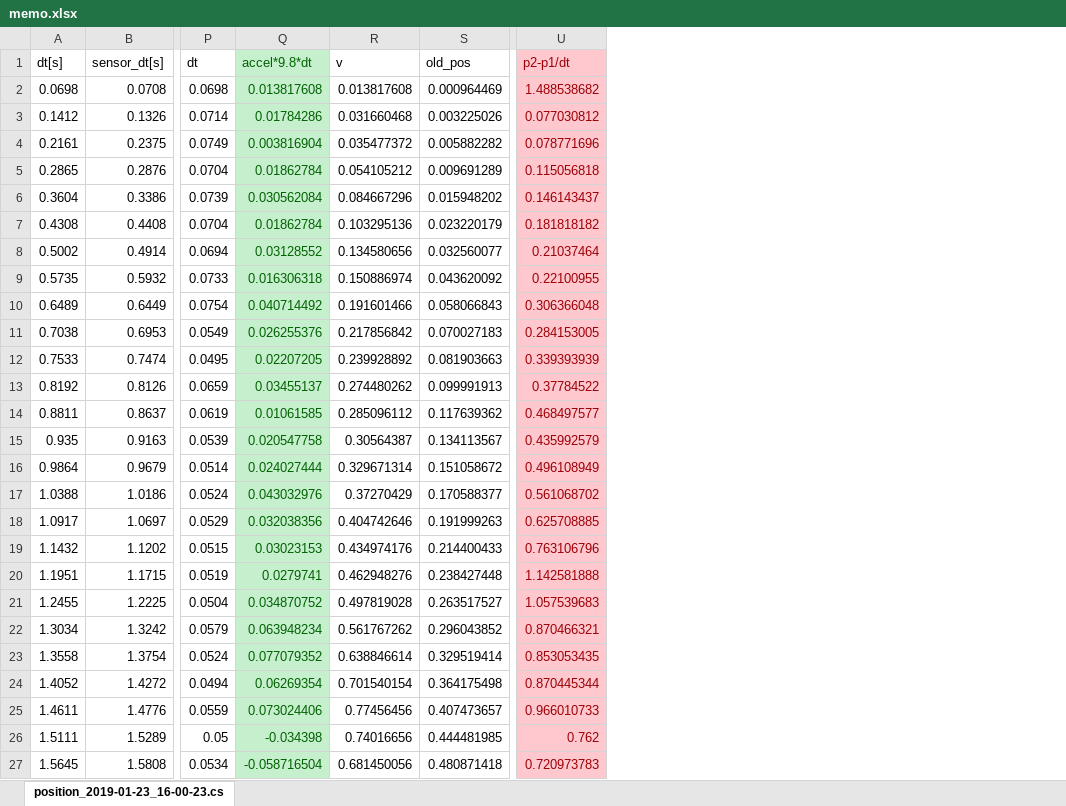
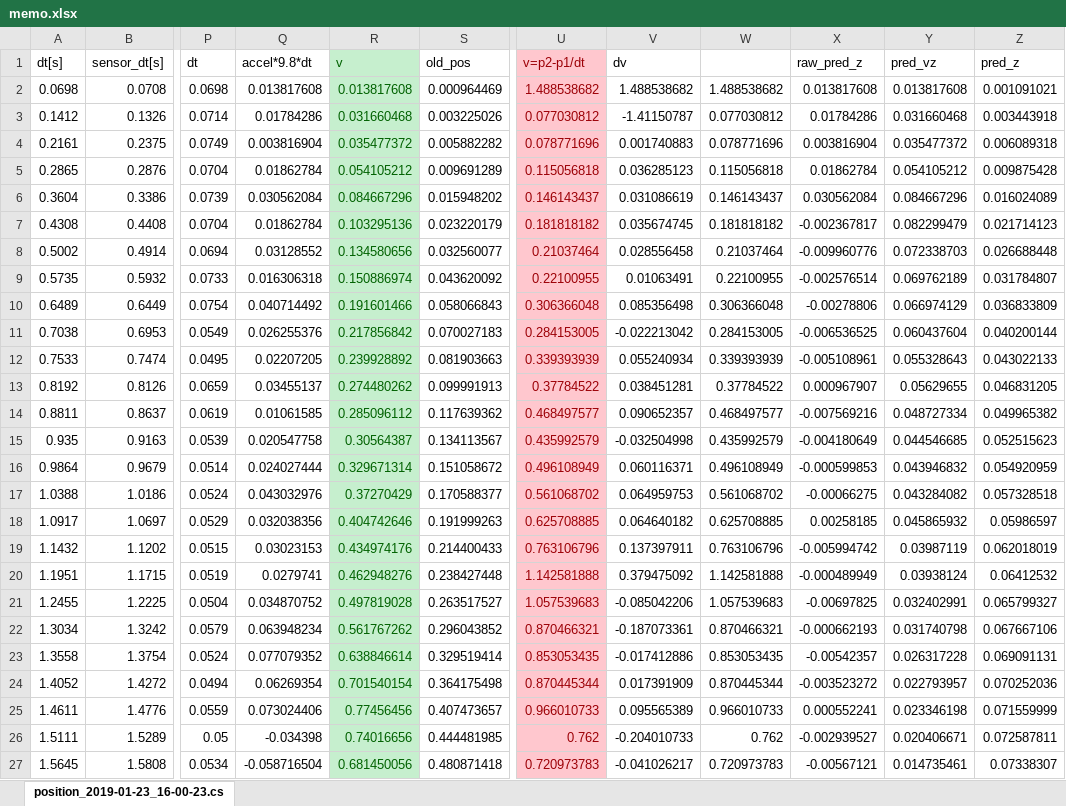
Before and after one commit to InGen6400/TrackNet, an Excel workbook: memo.xlsx, sheet position_2019-01-23_16-00-23.cs, drawn as a sheet; only a part is shown, gaps mark what is left out; values as stored, in another font and other column widths than the file's, no borders; charts and pictures not drawn; the diff covers the shown part only; the diff names each change by its address in the sheet, - before the commit and + after, or states it on an @@ line.

```diff
--- a/memo.xlsx (sheet position_2019-01-23_16-00-23.cs)
+++ b/memo.xlsx (sheet position_2019-01-23_16-00-23.cs)
+column V (dv), rows 2-27: 1.488538682 | -1.41150787 | 0.001740883 | 0.036285123 | 0.031086619 | 0.035674745 | 0.028556458 | 0.01063491 | 0.085356498 | -0.022213042 | 0.055240934 | 0.038451281 | 0.090652357 | -0.032504998 | 0.060116371 | 0.064959753 | 0.064640182 | 0.137397911 | 0.379475092 | -0.085042206 | -0.187073361 | -0.017412886 | 0.017391909 | 0.095565389 | -0.204010733 | -0.041026217
+column W, rows 2-27: 1.488538682 | 0.077030812 | 0.078771696 | 0.115056818 | 0.146143437 | 0.181818182 | 0.21037464 | 0.22100955 | 0.306366048 | 0.284153005 | 0.339393939 | 0.37784522 | 0.468497577 | 0.435992579 | 0.496108949 | 0.561068702 | 0.625708885 | 0.763106796 | 1.142581888 | 1.057539683 | 0.870466321 | 0.853053435 | 0.870445344 | 0.966010733 | 0.762 | 0.720973783
+column X (raw_pred_z), rows 2-27: 0.013817608 | 0.01784286 | 0.003816904 | 0.01862784 | 0.030562084 | -0.002367817 | -0.009960776 | -0.002576514 | -0.00278806 | -0.006536525 | -0.005108961 | 0.000967907 | -0.007569216 | -0.004180649 | -0.000599853 | -0.00066275 | 0.00258185 | -0.005994742 | -0.000489949 | -0.00697825 | -0.000662193 | -0.00542357 | -0.003523272 | 0.000552241 | -0.002939527 | -0.00567121
+column Y (pred_vz), rows 2-27: 0.013817608 | 0.031660468 | 0.035477372 | 0.054105212 | 0.084667296 | 0.082299479 | 0.072338703 | 0.069762189 | 0.066974129 | 0.060437604 | 0.055328643 | 0.05629655 | 0.048727334 | 0.044546685 | 0.043946832 | 0.043284082 | 0.045865932 | 0.03987119 | 0.03938124 | 0.032402991 | 0.031740798 | 0.026317228 | 0.022793957 | 0.023346198 | 0.020406671 | 0.014735461
+column Z (pred_z), rows 2-27: 0.001091021 | 0.003443918 | 0.006089318 | 0.009875428 | 0.016024089 | 0.021714123 | 0.026688448 | 0.031784807 | 0.036833809 | 0.040200144 | 0.043022133 | 0.046831205 | 0.049965382 | 0.052515623 | 0.054920959 | 0.057328518 | 0.05986597 | 0.062018019 | 0.06412532 | 0.065799327 | 0.067667106 | 0.069091131 | 0.070252036 | 0.071559999 | 0.072587811 | 0.07338307
@@ Q1:Q27 fill: #C6EFCE → none, text colour: #006100 → black @@
@@ R1:R27 fill: none → #C6EFCE, text colour: black → #006100 @@
-U1: p2-p1/dt
+U1: v=p2-p1/dt
```
Also changed, not shown: cell formats elsewhere in this sheet, formulas that keep their value, charts or pictures, 4 other files.
